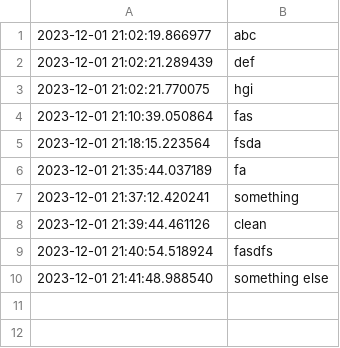
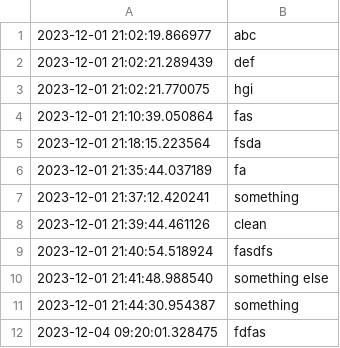
Before and after one commit to jbh1123/todolist, a CSV file: logs/tasks_completed.csv, drawn as a sheet; the diff names each change by its address in the sheet, - before the commit and + after, or states it on an @@ line.

```diff
--- a/logs/tasks_completed.csv
+++ b/logs/tasks_completed.csv
+row 11: 2023-12-01 21:44:30.954387 | something
+row 12: 2023-12-04 09:20:01.328475 | fdfas
```
Also changed, not shown: 5 other files.
